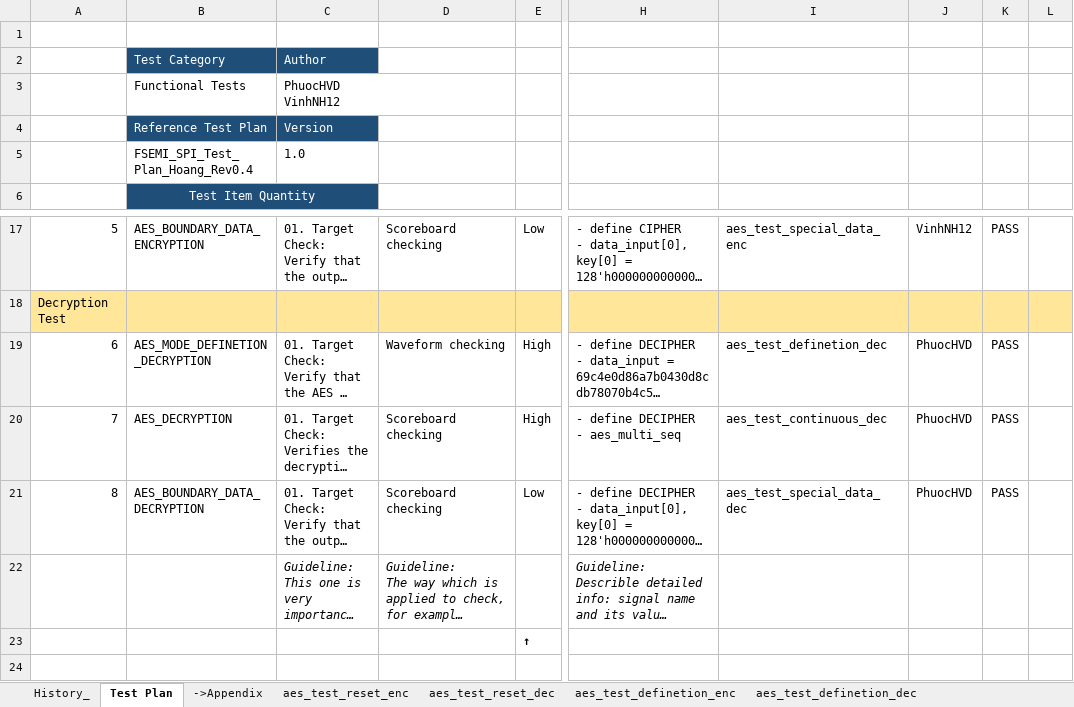
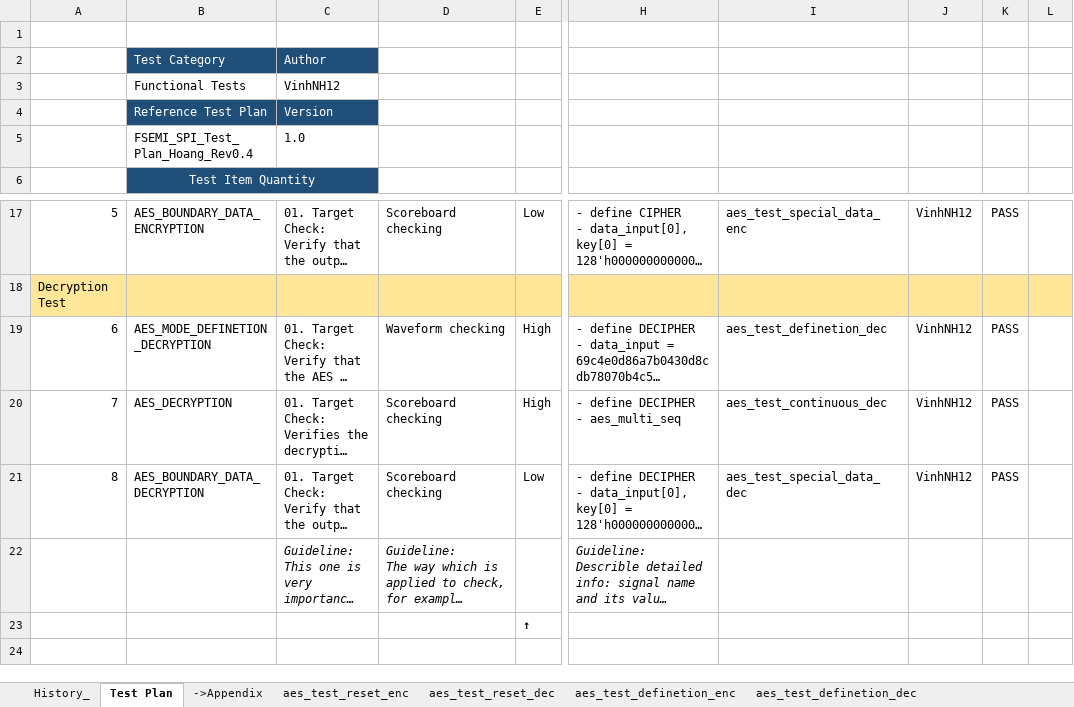
Before and after one commit to NguyenVinh1609/DATN_AES_IP, an Excel workbook: Doc/FSEMI_AES_Test_Plan_Rev1.0.xlsx, sheet Test Plan, drawn as a sheet; only a part is shown, gaps mark what is left out; long unchanged cells end in …; values as stored, in another font and other column widths than the file's, no borders; ↵ is a line break in a cell; the diff names each change by its address in the sheet, - before the commit and + after, or states it on an @@ line.

```diff
--- a/Doc/FSEMI_AES_Test_Plan_Rev1.0.xlsx (sheet Test Plan)
+++ b/Doc/FSEMI_AES_Test_Plan_Rev1.0.xlsx (sheet Test Plan)
-C3: PhuocHVD ↵ VinhNH12
+C3: VinhNH12
-J19:J21: PhuocHVD
+J19:J21: VinhNH12
```
Also changed, not shown: Doc/FSEMI_Thesis_AES_128_Plan_Rev1.5_20250219.xlsx, 1 other file.
